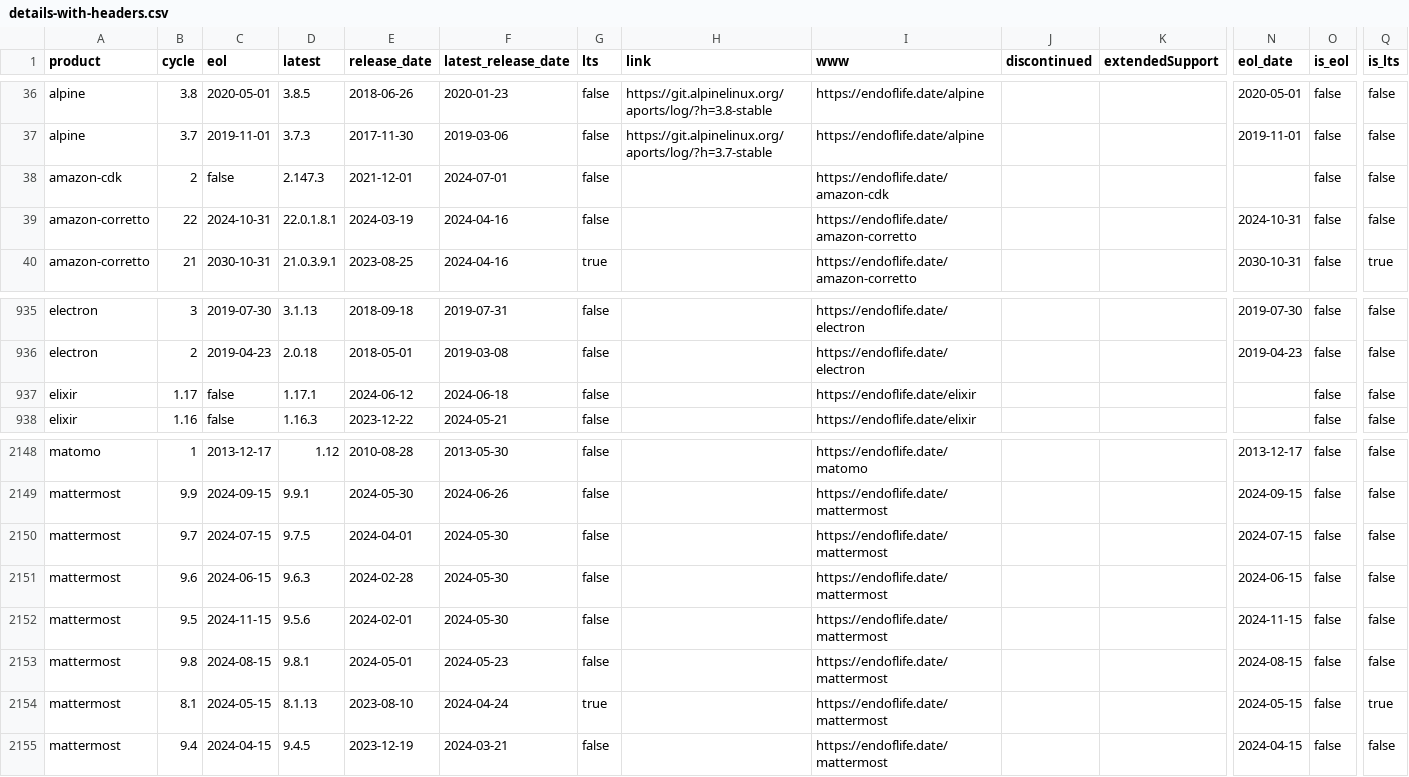
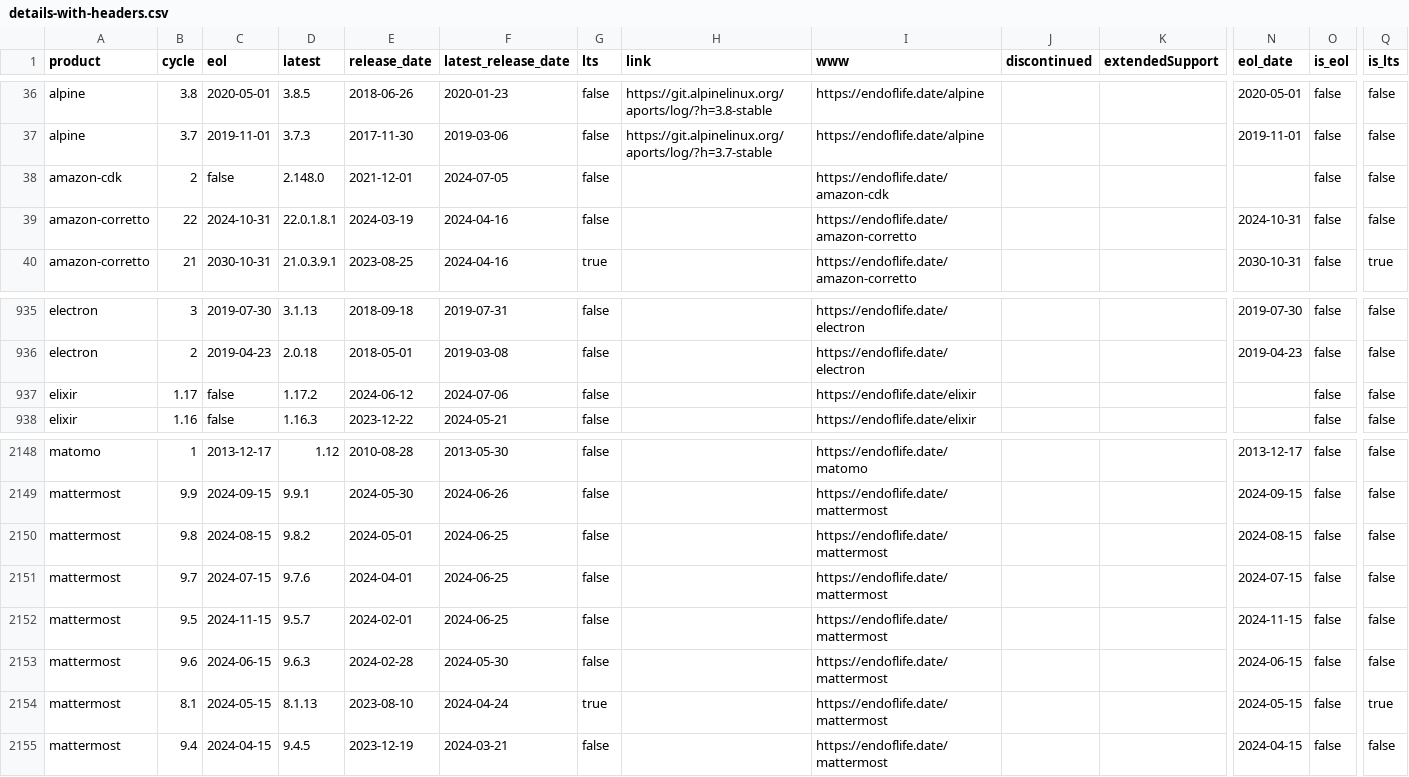
Before and after one commit to adriens/endoflife-date-snapshots, a CSV file: data/details-with-headers.csv, drawn as a sheet; only a part is shown, gaps mark what is left out; removed rows and columns are numbered as before the commit, all else as after; rows hold the shown columns only; the diff names each change by its address in the sheet, - before the commit and + after, or states it on an @@ line.

Commit message:
💾 Daily kaggle update, cf #6

```diff
--- a/data/details-with-headers.csv
+++ b/data/details-with-headers.csv
-D38 (latest): 2.147.3
+D38 (latest): 2.148.0
-F38 (latest_release_date): 2024-07-01
+F38 (latest_release_date): 2024-07-05
-D937 (latest): 1.17.1
+D937 (latest): 1.17.2
-F937 (latest_release_date): 2024-06-18
+F937 (latest_release_date): 2024-07-06
+row 2150: mattermost | 9.8 | 2024-08-15 | 9.8.2 | 2024-05-01 | 2024-06-25 | false |  | https://endoflife.date/mattermost |  |  | 2024-08-15 | false | false
-D2151 (latest): 9.7.5
+D2151 (latest): 9.7.6
-F2151 (latest_release_date): 2024-05-30
+F2151 (latest_release_date): 2024-06-25
+row 2152: mattermost | 9.5 | 2024-11-15 | 9.5.7 | 2024-02-01 | 2024-06-25 | false |  | https://endoflife.date/mattermost |  |  | 2024-11-15 | false | false
-row 2152: mattermost | 9.5 | 2024-11-15 | 9.5.6 | 2024-02-01 | 2024-05-30 | false |  | https://endoflife.date/mattermost |  |  | 2024-11-15 | false | false
-row 2153: mattermost | 9.8 | 2024-08-15 | 9.8.1 | 2024-05-01 | 2024-05-23 | false |  | https://endoflife.date/mattermost |  |  | 2024-08-15 | false | false
```
